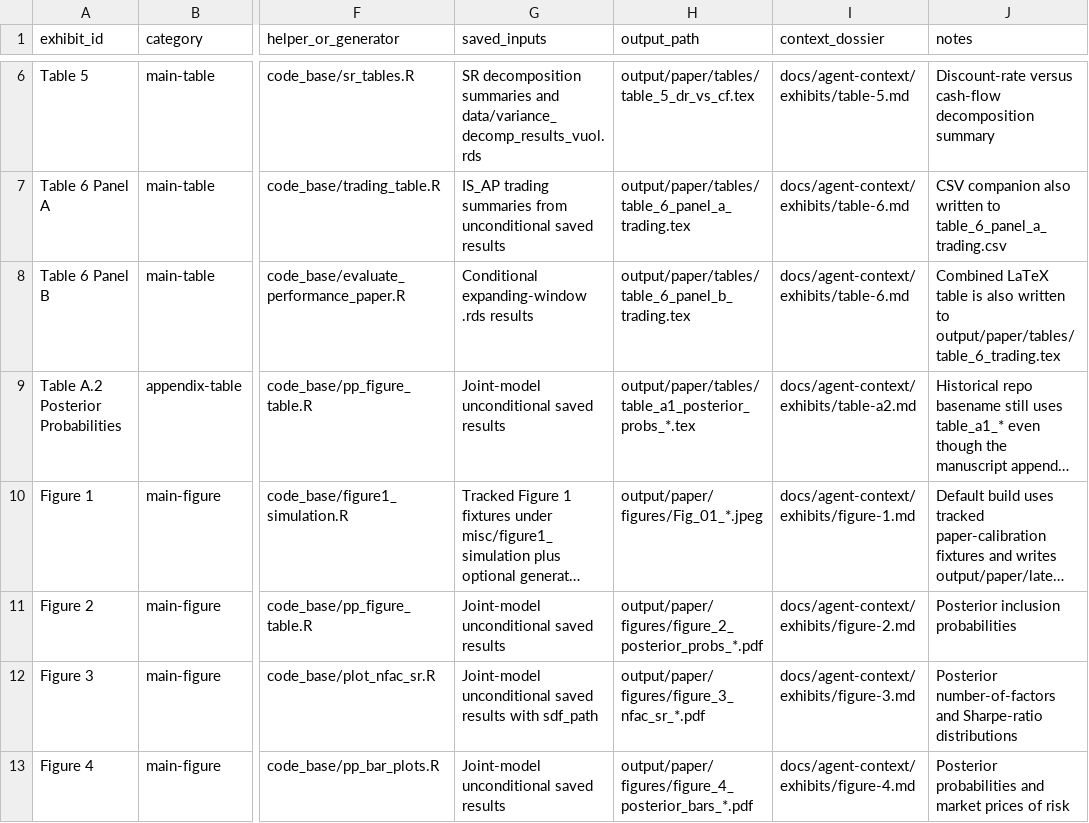
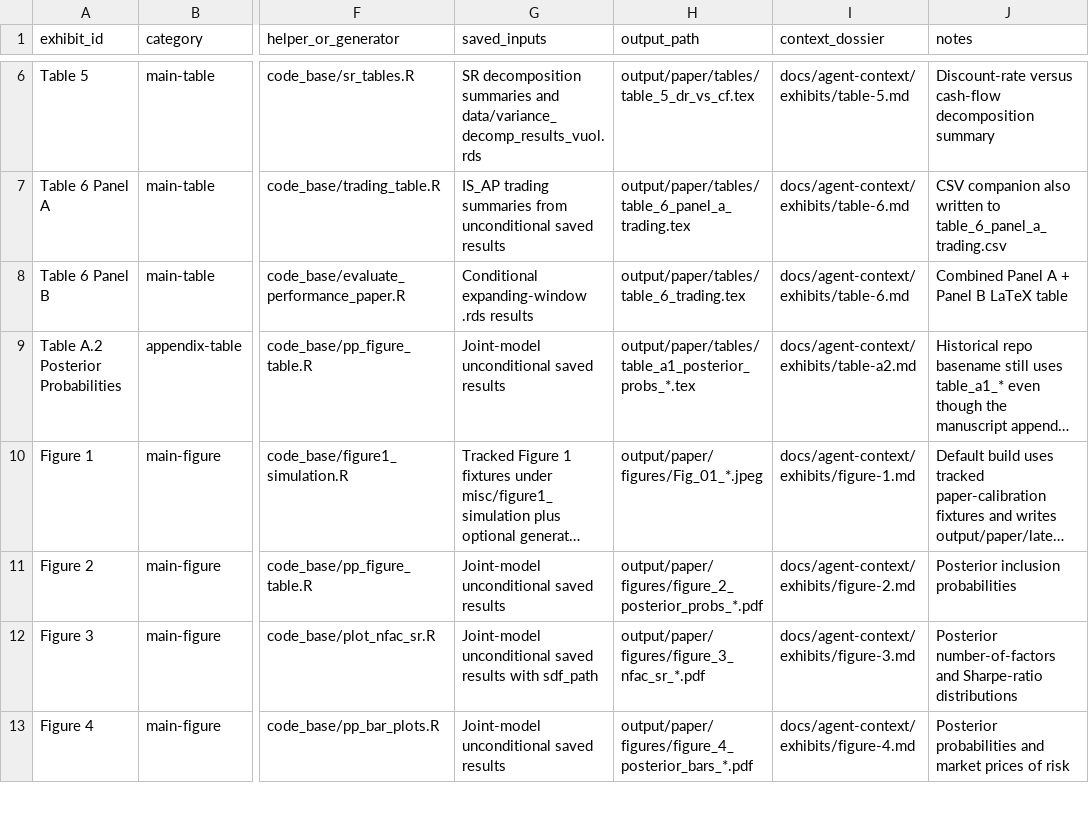
Before and after one commit to Alexander-M-Dickerson/co-pricing-factor-zoo, a CSV file: docs/manifests/exhibits.csv, drawn as a sheet; only a part is shown, gaps mark what is left out; long unchanged cells end in …; the diff names each change by its address in the sheet, - before the commit and + after, or states it on an @@ line.

```diff
--- a/docs/manifests/exhibits.csv
+++ b/docs/manifests/exhibits.csv
-H8 (output_path): output/paper/tables/table_6_panel_b_trading.tex
+H8 (output_path): output/paper/tables/table_6_trading.tex
-J8 (notes): Combined LaTeX table is also written to output/paper/tables/table_6_trading.tex
+J8 (notes): Combined Panel A + Panel B LaTeX table
```
Also changed, not shown: docs/validation/validated_runs.csv, 27 other files.
